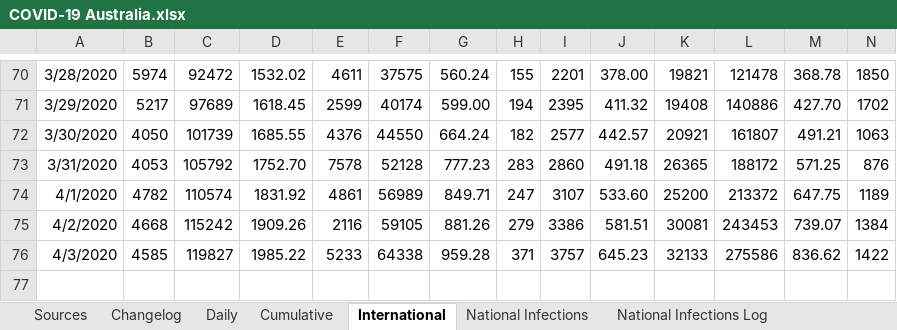
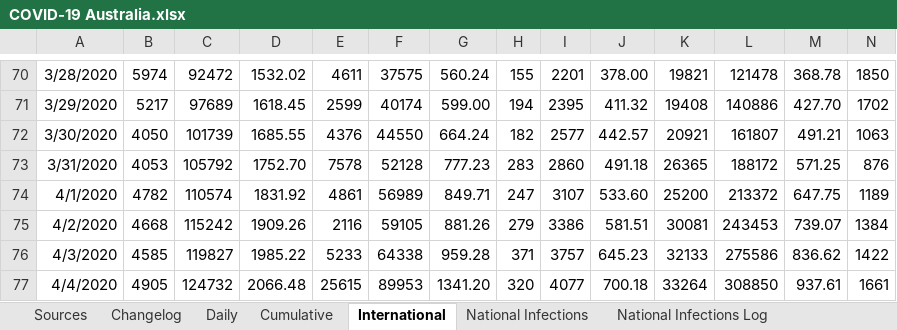
Before and after one commit to MarcusP-P/AusCovid-19, an Excel workbook: COVID-19 Australia.xlsx, sheet International, drawn as a sheet; only a part is shown, gaps mark what is left out; values as stored, in another font and other column widths than the file's, no borders; rows hold the shown columns only; the diff names each change by its address in the sheet, - before the commit and + after, or states it on an @@ line.

```diff
--- a/COVID-19 Australia.xlsx (sheet International)
+++ b/COVID-19 Australia.xlsx (sheet International)
+row 77: 4/4/2020 | 4905 | 124732 | 2066.48 | 25615 | 89953 | 1341.20 | 320 | 4077 | 700.18 | 33264 | 308850 | 937.61 | 1661
```
Also changed, not shown: sheet Cumulative, sheet Daily, sheet Changelog, charts or pictures.
